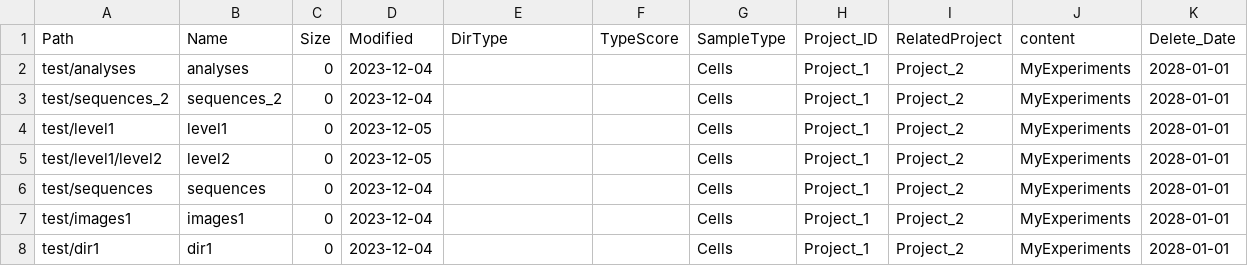
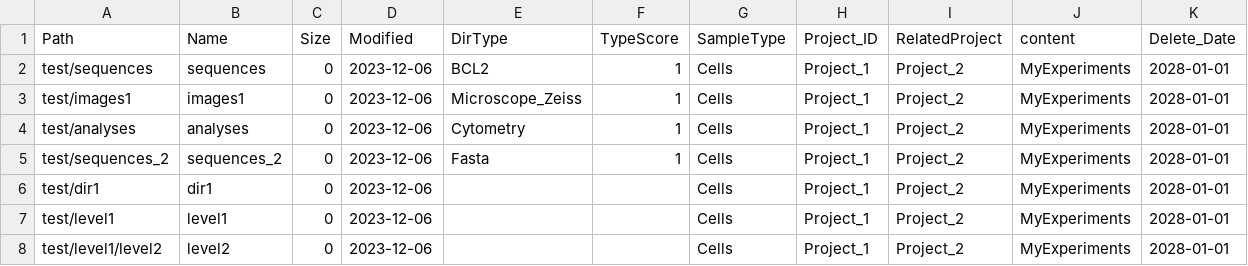
Before and after one commit to FredPont/Data_Lister, a CSV file: results/table.csv, drawn as a sheet.

Commit message:
Change dir size algo

```diff
--- a/results/table.csv
+++ b/results/table.csv
@@ -1,8 +1,8 @@
 Path	Name	Size	Modified	DirType	TypeScore	SampleType	Project_ID	RelatedProject	content	Delete_Date
-test/analyses	analyses	0	2023-12-04	" "	" "	Cells	Project_1	Project_2	MyExperiments	2028-01-01
-test/sequences_2	sequences_2	0	2023-12-04	" "	" "	Cells	Project_1	Project_2	MyExperiments	2028-01-01
-test/level1	level1	0	2023-12-05	" "	" "	Cells	Project_1	Project_2	MyExperiments	2028-01-01
-test/level1/level2	level2	0	2023-12-05	" "	" "	Cells	Project_1	Project_2	MyExperiments	2028-01-01
-test/sequences	sequences	0	2023-12-04	" "	" "	Cells	Project_1	Project_2	MyExperiments	2028-01-01
-test/images1	images1	0	2023-12-04	" "	" "	Cells	Project_1	Project_2	MyExperiments	2028-01-01
-test/dir1	dir1	0	2023-12-04	" "	" "	Cells	Project_1	Project_2	MyExperiments	2028-01-01
+test/sequences	sequences	0	2023-12-06	BCL2	1	Cells	Project_1	Project_2	MyExperiments	2028-01-01
+test/images1	images1	0	2023-12-06	Microscope_Zeiss	1	Cells	Project_1	Project_2	MyExperiments	2028-01-01
+test/analyses	analyses	0	2023-12-06	Cytometry	1	Cells	Project_1	Project_2	MyExperiments	2028-01-01
+test/sequences_2	sequences_2	0	2023-12-06	Fasta	1	Cells	Project_1	Project_2	MyExperiments	2028-01-01
+test/dir1	dir1	0	2023-12-06	" "	" "	Cells	Project_1	Project_2	MyExperiments	2028-01-01
+test/level1	level1	0	2023-12-06	" "	" "	Cells	Project_1	Project_2	MyExperiments	2028-01-01
+test/level1/level2	level2	0	2023-12-06	" "	" "	Cells	Project_1	Project_2	MyExperiments	2028-01-01
```
Also changed, not shown: 5 other files.
